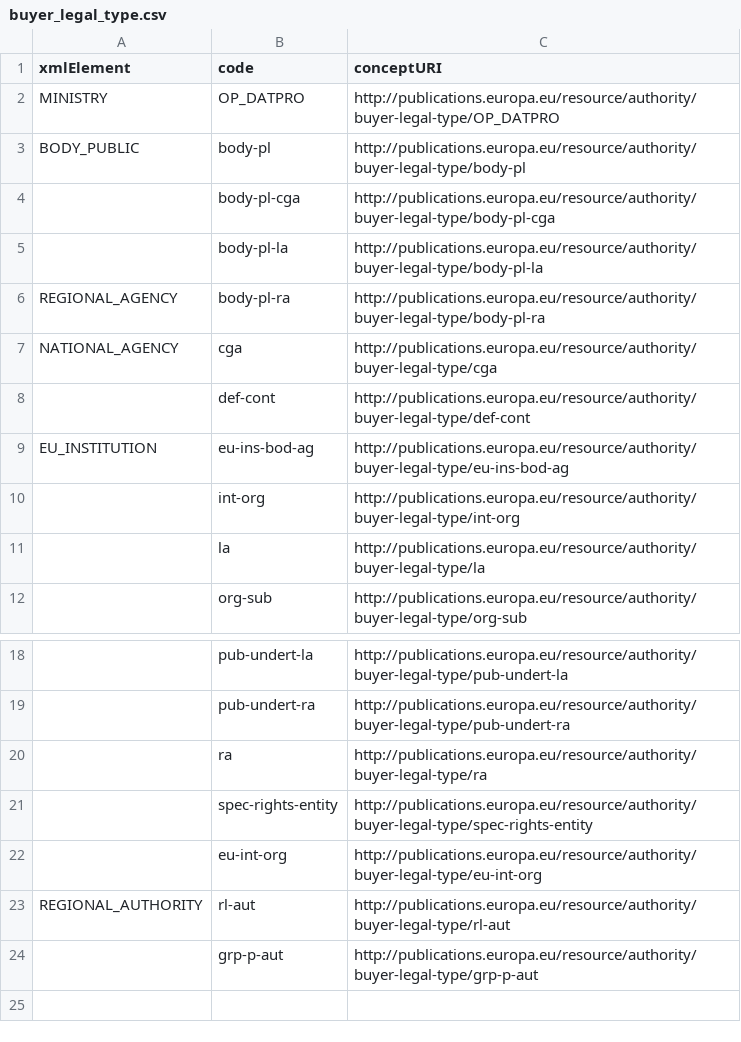
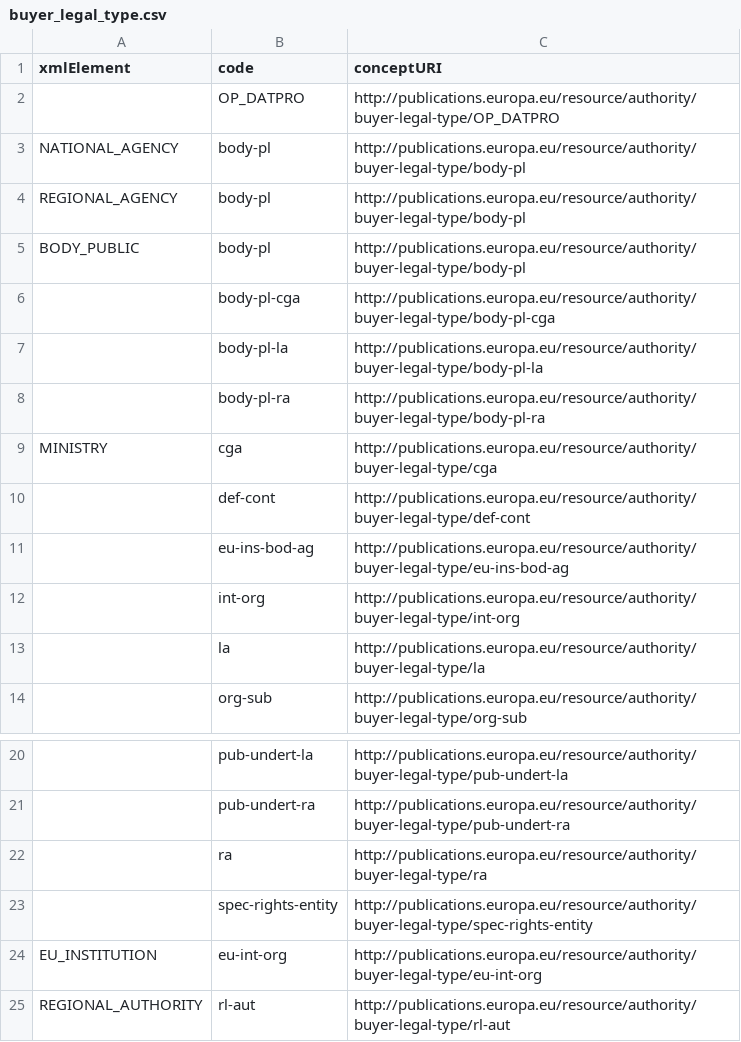
Before and after one commit to OP-TED/ted-rdf-mapping, a CSV file: mappings/package_F03/transformation/resources/buyer_legal_type.csv, drawn as a sheet; only a part is shown, gaps mark what is left out; the shorter side is filled out with more unchanged rows.

```diff
--- a/mappings/package_F03/transformation/resources/buyer_legal_type.csv
+++ b/mappings/package_F03/transformation/resources/buyer_legal_type.csv
@@ -1,3 +1,5 @@
 xmlElement,code,conceptURI
-MINISTRY,OP_DATPRO,http://publications.europa.eu/resource/authority/buyer-legal-type/OP_DATPRO
+,OP_DATPRO,http://publications.europa.eu/resource/authority/buyer-legal-type/OP_DATPRO
+NATIONAL_AGENCY,body-pl,http://publications.europa.eu/resource/authority/buyer-legal-type/body-pl
+REGIONAL_AGENCY,body-pl,http://publications.europa.eu/resource/authority/buyer-legal-type/body-pl
 BODY_PUBLIC,body-pl,http://publications.europa.eu/resource/authority/buyer-legal-type/body-pl
@@ -5,6 +7,6 @@ BODY_PUBLIC,body-pl,http://publications.europa.eu/resource/authority/buyer-legal
 ,body-pl-la,http://publications.europa.eu/resource/authority/buyer-legal-type/body-pl-la
-REGIONAL_AGENCY,body-pl-ra,http://publications.europa.eu/resource/authority/buyer-legal-type/body-pl-ra
-NATIONAL_AGENCY,cga,http://publications.europa.eu/resource/authority/buyer-legal-type/cga
+,body-pl-ra,http://publications.europa.eu/resource/authority/buyer-legal-type/body-pl-ra
+MINISTRY,cga,http://publications.europa.eu/resource/authority/buyer-legal-type/cga
 ,def-cont,http://publications.europa.eu/resource/authority/buyer-legal-type/def-cont
-EU_INSTITUTION,eu-ins-bod-ag,http://publications.europa.eu/resource/authority/buyer-legal-type/eu-ins-bod-ag
+,eu-ins-bod-ag,http://publications.europa.eu/resource/authority/buyer-legal-type/eu-ins-bod-ag
 ,int-org,http://publications.europa.eu/resource/authority/buyer-legal-type/int-org
@@ -21,3 +23,3 @@ EU_INSTITUTION,eu-ins-bod-ag,http://publications.europa.eu/resource/authority/bu
 ,spec-rights-entity,http://publications.europa.eu/resource/authority/buyer-legal-type/spec-rights-entity
-,eu-int-org,http://publications.europa.eu/resource/authority/buyer-legal-type/eu-int-org
+EU_INSTITUTION,eu-int-org,http://publications.europa.eu/resource/authority/buyer-legal-type/eu-int-org
 REGIONAL_AUTHORITY,rl-aut,http://publications.europa.eu/resource/authority/buyer-legal-type/rl-aut
```
Also changed, not shown: 7 other files.
